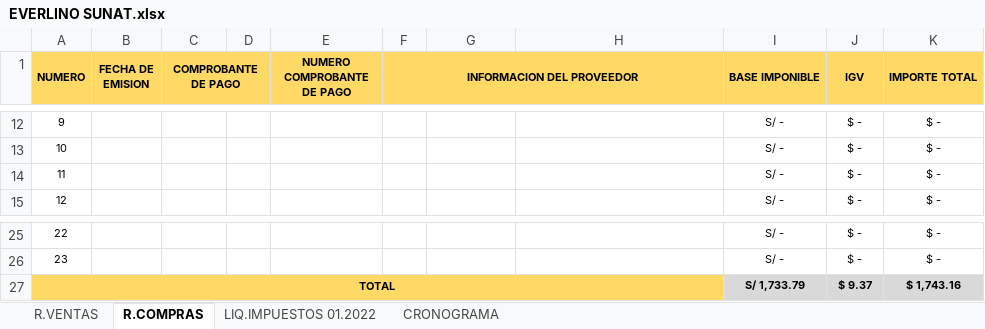
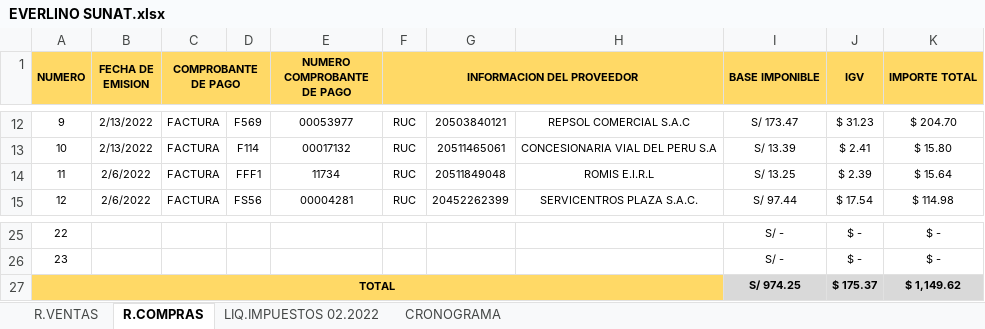
Before and after one commit to LucyTaype20s/SUNAT_EVER, an Excel workbook: EVERLINO SUNAT.xlsx, sheet R.COMPRAS, drawn as a sheet; only a part is shown, gaps mark what is left out; values as stored, in another font and other column widths than the file's, no borders; the diff covers the shown part only; the diff names each change by its address in the sheet, - before the commit and + after, or states it on an @@ line.

```diff
--- a/EVERLINO SUNAT.xlsx (sheet R.COMPRAS)
+++ b/EVERLINO SUNAT.xlsx (sheet R.COMPRAS)
-sheet tab: LIQ.IMPUESTOS 01.2022
+sheet tab: LIQ.IMPUESTOS 02.2022
-B12:B13 (FECHA DE EMISION): (empty)
+B12:B13 (FECHA DE EMISION): 2/13/2022
-C12:C15 (COMPROBANTE DE PAGO): (empty)
+C12:C15 (COMPROBANTE DE PAGO): FACTURA
-D12: (empty)
+D12: F569
-E12 (NUMERO COMPROBANTE DE PAGO): (empty)
+E12 (NUMERO COMPROBANTE DE PAGO): 00053977
-F12:F15 (INFORMACION DEL PROVEEDOR): (empty)
+F12:F15 (INFORMACION DEL PROVEEDOR): RUC
-G12: (empty)
+G12: 20503840121
-H12: (empty)
+H12: REPSOL COMERCIAL S.A.C
-I12 (BASE IMPONIBLE): S/ -
+I12 (BASE IMPONIBLE): S/ 173.47
-J12 (IGV): $ -
+J12 (IGV): $ 31.23
-K12 (IMPORTE TOTAL): $ -
+K12 (IMPORTE TOTAL): $ 204.70
-D13: (empty)
+D13: F114
-E13 (NUMERO COMPROBANTE DE PAGO): (empty)
+E13 (NUMERO COMPROBANTE DE PAGO): 00017132
-G13: (empty)
+G13: 20511465061
-H13: (empty)
+H13: CONCESIONARIA VIAL DEL PERU S.A
-I13 (BASE IMPONIBLE): S/ -
+I13 (BASE IMPONIBLE): S/ 13.39
-J13 (IGV): $ -
+J13 (IGV): $ 2.41
-K13 (IMPORTE TOTAL): $ -
+K13 (IMPORTE TOTAL): $ 15.80
-B14:B15 (FECHA DE EMISION): (empty)
+B14:B15 (FECHA DE EMISION): 2/6/2022
-D14: (empty)
+D14: FFF1
-E14 (NUMERO COMPROBANTE DE PAGO): (empty)
+E14 (NUMERO COMPROBANTE DE PAGO): 11734
-G14: (empty)
+G14: 20511849048
-H14: (empty)
+H14: ROMIS E.I.R.L
-I14 (BASE IMPONIBLE): S/ -
+I14 (BASE IMPONIBLE): S/ 13.25
-J14 (IGV): $ -
+J14 (IGV): $ 2.39
-K14 (IMPORTE TOTAL): $ -
+K14 (IMPORTE TOTAL): $ 15.64
-D15: (empty)
+D15: FS56
-E15 (NUMERO COMPROBANTE DE PAGO): (empty)
+E15 (NUMERO COMPROBANTE DE PAGO): 00004281
-G15: (empty)
+G15: 20452262399
-H15: (empty)
+H15: SERVICENTROS PLAZA S.A.C.
-I15 (BASE IMPONIBLE): S/ -
+I15 (BASE IMPONIBLE): S/ 97.44
-J15 (IGV): $ -
+J15 (IGV): $ 17.54
-K15 (IMPORTE TOTAL): $ -
+K15 (IMPORTE TOTAL): $ 114.98
-I27 (BASE IMPONIBLE): S/ 1,733.79
+I27 (BASE IMPONIBLE): S/ 974.25
-J27 (IGV): $ 9.37
+J27 (IGV): $ 175.37
-K27 (IMPORTE TOTAL): $ 1,743.16
+K27 (IMPORTE TOTAL): $ 1,149.62
```
Also changed, not shown: 111 edited cells elsewhere in this sheet, sheet LIQ.IMPUESTOS 02.2022, sheet R.VENTAS.
